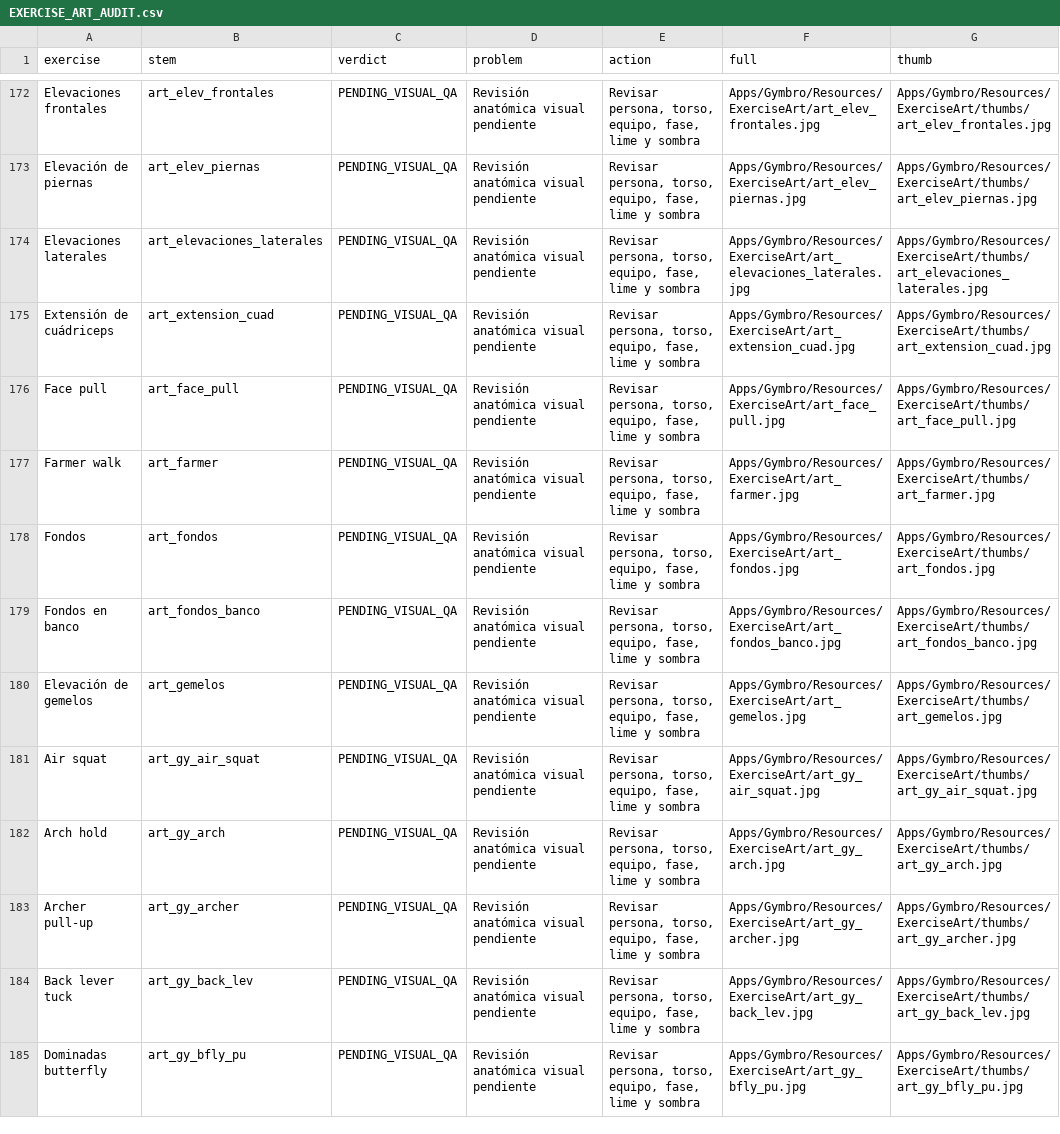
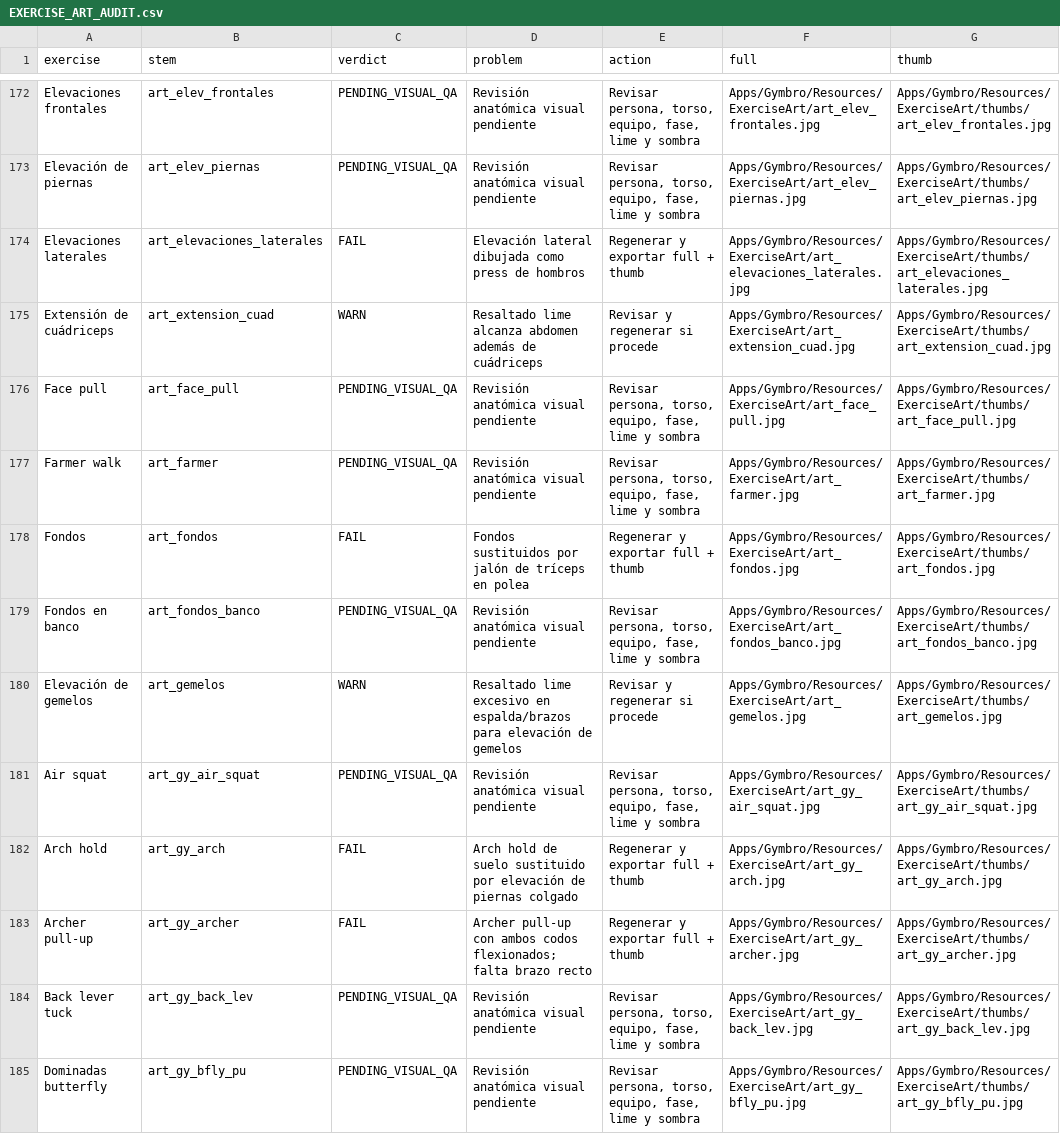
Before and after one commit to rmoya87/repera, a CSV file: docs/EXERCISE_ART_AUDIT.csv, drawn as a sheet; only a part is shown, gaps mark what is left out; the diff covers the shown part only.

Commit message:
docs(art): update complete 291-stem report after expanded hero review

```diff
--- a/docs/EXERCISE_ART_AUDIT.csv
+++ b/docs/EXERCISE_ART_AUDIT.csv
@@ -173,12 +173,12 @@
 "Elevación de piernas","art_elev_piernas","PENDING_VISUAL_QA","Revisión anatómica visual pendiente","Revisar persona, torso, equipo, fase, lime y sombra","Apps/Gymbro/Resources/ExerciseArt/art_elev_piernas.jpg","Apps/Gymbro/Resources/ExerciseArt/thumbs/art_elev_piernas.jpg"
-"Elevaciones laterales","art_elevaciones_laterales","PENDING_VISUAL_QA","Revisión anatómica visual pendiente","Revisar persona, torso, equipo, fase, lime y sombra","Apps/Gymbro/Resources/ExerciseArt/art_elevaciones_laterales.jpg","Apps/Gymbro/Resources/ExerciseArt/thumbs/art_elevaciones_laterales.jpg"
-"Extensión de cuádriceps","art_extension_cuad","PENDING_VISUAL_QA","Revisión anatómica visual pendiente","Revisar persona, torso, equipo, fase, lime y sombra","Apps/Gymbro/Resources/ExerciseArt/art_extension_cuad.jpg","Apps/Gymbro/Resources/ExerciseArt/thumbs/art_extension_cuad.jpg"
+"Elevaciones laterales","art_elevaciones_laterales","FAIL","Elevación lateral dibujada como press de hombros","Regenerar y exportar full + thumb","Apps/Gymbro/Resources/ExerciseArt/art_elevaciones_laterales.jpg","Apps/Gymbro/Resources/ExerciseArt/thumbs/art_elevaciones_laterales.jpg"
+"Extensión de cuádriceps","art_extension_cuad","WARN","Resaltado lime alcanza abdomen además de cuádriceps","Revisar y regenerar si procede","Apps/Gymbro/Resources/ExerciseArt/art_extension_cuad.jpg","Apps/Gymbro/Resources/ExerciseArt/thumbs/art_extension_cuad.jpg"
 "Face pull","art_face_pull","PENDING_VISUAL_QA","Revisión anatómica visual pendiente","Revisar persona, torso, equipo, fase, lime y sombra","Apps/Gymbro/Resources/ExerciseArt/art_face_pull.jpg","Apps/Gymbro/Resources/ExerciseArt/thumbs/art_face_pull.jpg"
 "Farmer walk","art_farmer","PENDING_VISUAL_QA","Revisión anatómica visual pendiente","Revisar persona, torso, equipo, fase, lime y sombra","Apps/Gymbro/Resources/ExerciseArt/art_farmer.jpg","Apps/Gymbro/Resources/ExerciseArt/thumbs/art_farmer.jpg"
-"Fondos","art_fondos","PENDING_VISUAL_QA","Revisión anatómica visual pendiente","Revisar persona, torso, equipo, fase, lime y sombra","Apps/Gymbro/Resources/ExerciseArt/art_fondos.jpg","Apps/Gymbro/Resources/ExerciseArt/thumbs/art_fondos.jpg"
+"Fondos","art_fondos","FAIL","Fondos sustituidos por jalón de tríceps en polea","Regenerar y exportar full + thumb","Apps/Gymbro/Resources/ExerciseArt/art_fondos.jpg","Apps/Gymbro/Resources/ExerciseArt/thumbs/art_fondos.jpg"
 "Fondos en banco","art_fondos_banco","PENDING_VISUAL_QA","Revisión anatómica visual pendiente","Revisar persona, torso, equipo, fase, lime y sombra","Apps/Gymbro/Resources/ExerciseArt/art_fondos_banco.jpg","Apps/Gymbro/Resources/ExerciseArt/thumbs/art_fondos_banco.jpg"
-"Elevación de gemelos","art_gemelos","PENDING_VISUAL_QA","Revisión anatómica visual pendiente","Revisar persona, torso, equipo, fase, lime y sombra","Apps/Gymbro/Resources/ExerciseArt/art_gemelos.jpg","Apps/Gymbro/Resources/ExerciseArt/thumbs/art_gemelos.jpg"
+"Elevación de gemelos","art_gemelos","WARN","Resaltado lime excesivo en espalda/brazos para elevación de gemelos","Revisar y regenerar si procede","Apps/Gymbro/Resources/ExerciseArt/art_gemelos.jpg","Apps/Gymbro/Resources/ExerciseArt/thumbs/art_gemelos.jpg"
 "Air squat","art_gy_air_squat","PENDING_VISUAL_QA","Revisión anatómica visual pendiente","Revisar persona, torso, equipo, fase, lime y sombra","Apps/Gymbro/Resources/ExerciseArt/art_gy_air_squat.jpg","Apps/Gymbro/Resources/ExerciseArt/thumbs/art_gy_air_squat.jpg"
-"Arch hold","art_gy_arch","PENDING_VISUAL_QA","Revisión anatómica visual pendiente","Revisar persona, torso, equipo, fase, lime y sombra","Apps/Gymbro/Resources/ExerciseArt/art_gy_arch.jpg","Apps/Gymbro/Resources/ExerciseArt/thumbs/art_gy_arch.jpg"
-"Archer pull-up","art_gy_archer","PENDING_VISUAL_QA","Revisión anatómica visual pendiente","Revisar persona, torso, equipo, fase, lime y sombra","Apps/Gymbro/Resources/ExerciseArt/art_gy_archer.jpg","Apps/Gymbro/Resources/ExerciseArt/thumbs/art_gy_archer.jpg"
+"Arch hold","art_gy_arch","FAIL","Arch hold de suelo sustituido por elevación de piernas colgado","Regenerar y exportar full + thumb","Apps/Gymbro/Resources/ExerciseArt/art_gy_arch.jpg","Apps/Gymbro/Resources/ExerciseArt/thumbs/art_gy_arch.jpg"
+"Archer pull-up","art_gy_archer","FAIL","Archer pull-up con ambos codos flexionados; falta brazo recto","Regenerar y exportar full + thumb","Apps/Gymbro/Resources/ExerciseArt/art_gy_archer.jpg","Apps/Gymbro/Resources/ExerciseArt/thumbs/art_gy_archer.jpg"
 "Back lever tuck","art_gy_back_lev","PENDING_VISUAL_QA","Revisión anatómica visual pendiente","Revisar persona, torso, equipo, fase, lime y sombra","Apps/Gymbro/Resources/ExerciseArt/art_gy_back_lev.jpg","Apps/Gymbro/Resources/ExerciseArt/thumbs/art_gy_back_lev.jpg"
```
Also changed, not shown: 129 edited cells elsewhere in this file.
